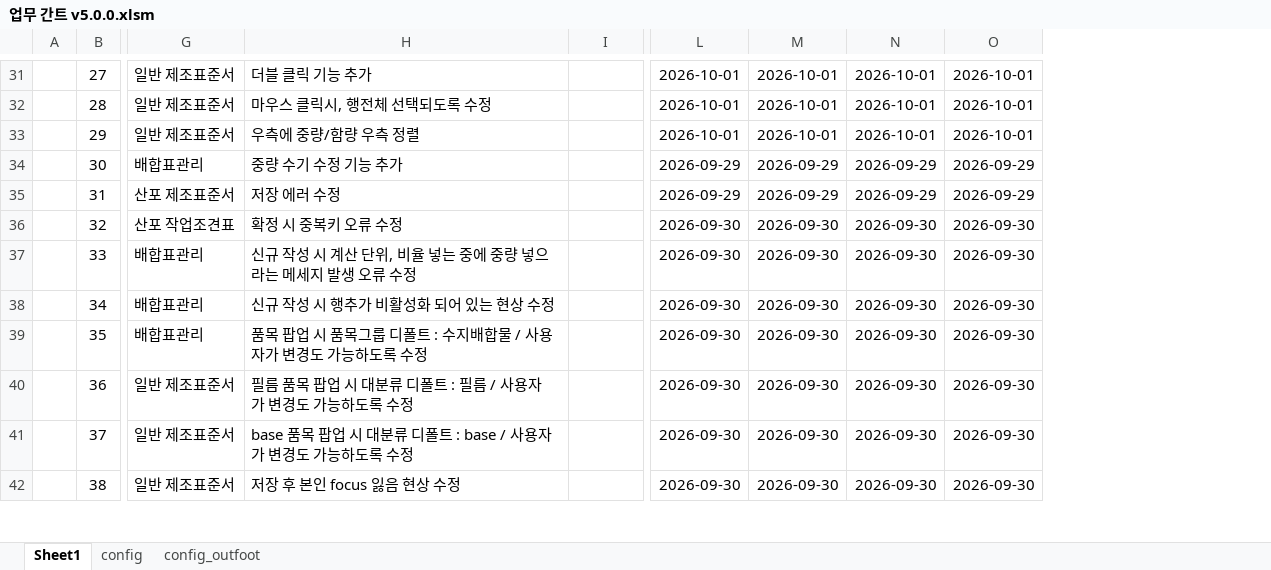
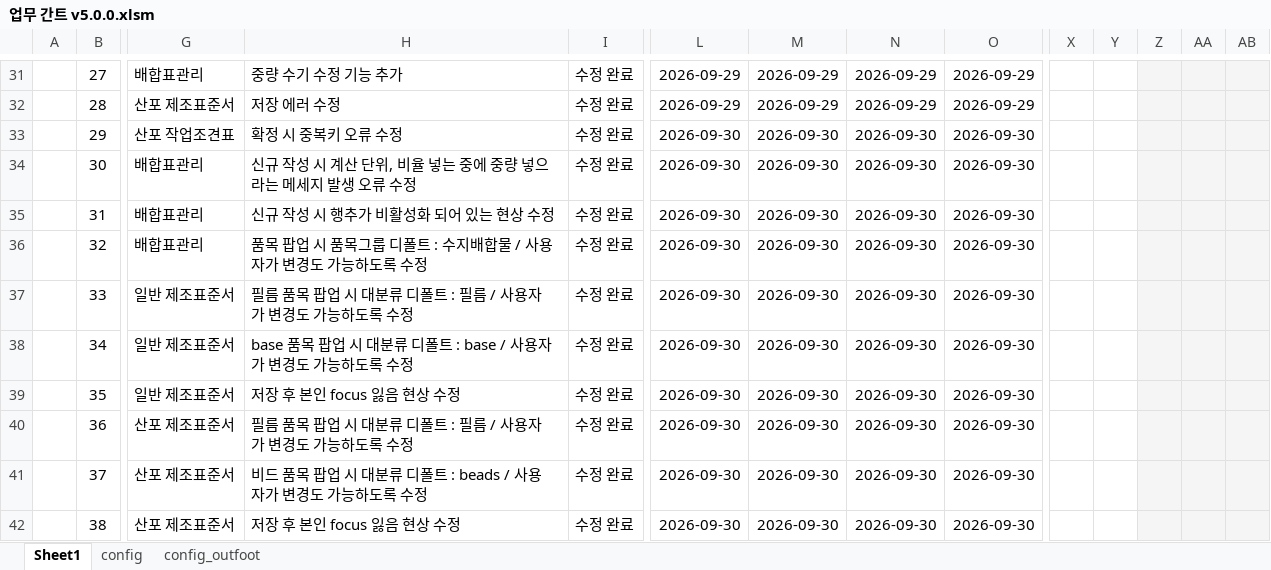
Before and after one commit to jwahyunkim/Excel-VBA---, an Excel workbook: workbooks/dev/업무 간트 v5.0.0.xlsm, sheet Sheet1, drawn as a sheet; only a part is shown, gaps mark what is left out; values as stored, in another font and other column widths than the file's, no borders; charts and pictures not drawn; the diff covers the shown part only; the diff names each change by its address in the sheet, - before the commit and + after, or states it on an @@ line.

```diff
--- a/workbooks/dev/업무 간트 v5.0.0.xlsm (sheet Sheet1)
+++ b/workbooks/dev/업무 간트 v5.0.0.xlsm (sheet Sheet1)
+column X, empty
+column Y, empty
+column Z, empty
+column AA, empty
+column AB, empty
-G31: 일반 제조표준서
+G31: 배합표관리
-H31: 더블 클릭 기능 추가
+H31: 중량 수기 수정 기능 추가
-I31:I42: (empty)
+I31:I42: 수정 완료
-L31:L32: 2026-10-01
+L31:L32: 2026-09-29
-M31:M32: 2026-10-01
+M31:M32: 2026-09-29
-N31:N32: 2026-10-01
+N31:N32: 2026-09-29
-O31:O32: 2026-10-01
+O31:O32: 2026-09-29
-G32: 일반 제조표준서
+G32: 산포 제조표준서
-H32: 마우스 클릭시, 행전체 선택되도록 수정
+H32: 저장 에러 수정
-G33: 일반 제조표준서
+G33: 산포 작업조견표
-H33: 우측에 중량/함량 우측 정렬
+H33: 확정 시 중복키 오류 수정
-L33: 2026-10-01
+L33: 2026-09-30
-M33: 2026-10-01
+M33: 2026-09-30
-N33: 2026-10-01
+N33: 2026-09-30
-O33: 2026-10-01
+O33: 2026-09-30
-H34: 중량 수기 수정 기능 추가
+H34: 신규 작성 시 계산 단위, 비율 넣는 중에 중량 넣으라는 메세지 발생 오류 수정
-L34:L35: 2026-09-29
+L34:L35: 2026-09-30
-M34:M35: 2026-09-29
+M34:M35: 2026-09-30
-N34:N35: 2026-09-29
+N34:N35: 2026-09-30
-O34:O35: 2026-09-29
+O34:O35: 2026-09-30
-G35: 산포 제조표준서
+G35: 배합표관리
-H35: 저장 에러 수정
+H35: 신규 작성 시 행추가 비활성화 되어 있는 현상 수정
-G36: 산포 작업조견표
+G36: 배합표관리
-H36: 확정 시 중복키 오류 수정
+H36: 품목 팝업 시 품목그룹 디폴트 : 수지배합물 / 사용자가 변경도 가능하도록 수정
-G37:G39: 배합표관리
+G37:G39: 일반 제조표준서
-H37: 신규 작성 시 계산 단위, 비율 넣는 중에 중량 넣으라는 메세지 발생 오류 수정
+H37: 필름 품목 팝업 시 대분류 디폴트 : 필름 / 사용자가 변경도 가능하도록 수정
-H38: 신규 작성 시 행추가 비활성화 되어 있는 현상 수정
+H38: base 품목 팝업 시 대분류 디폴트 : base / 사용자가 변경도 가능하도록 수정
-H39: 품목 팝업 시 품목그룹 디폴트 : 수지배합물 / 사용자가 변경도 가능하도록 수정
+H39: 저장 후 본인 focus 잃음 현상 수정
-G40:G42: 일반 제조표준서
+G40:G42: 산포 제조표준서
-H41: base 품목 팝업 시 대분류 디폴트 : base / 사용자…
+H41: 비드 품목 팝업 시 대분류 디폴트 : beads / 사용자…
```
Also changed, not shown: 28 added rows, 5 added columns, 10 removed columns, 190 edited cells, cell formats and merged cells elsewhere in this sheet, sheet config, sheet config_outfoot, charts or pictures.
